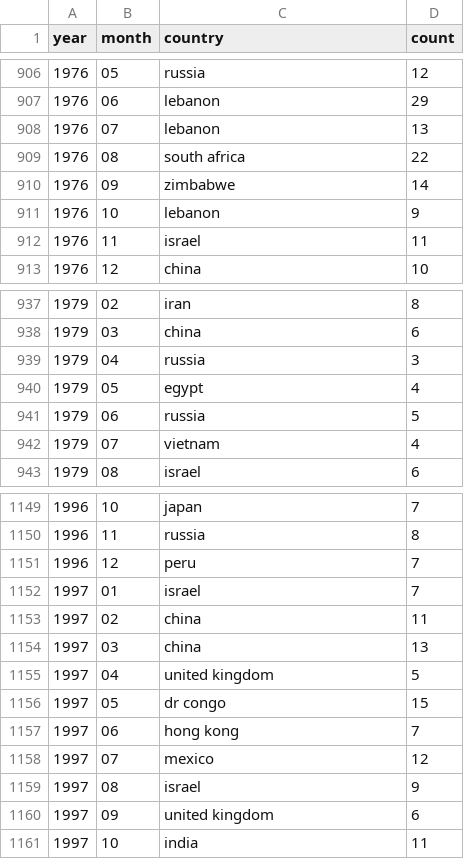
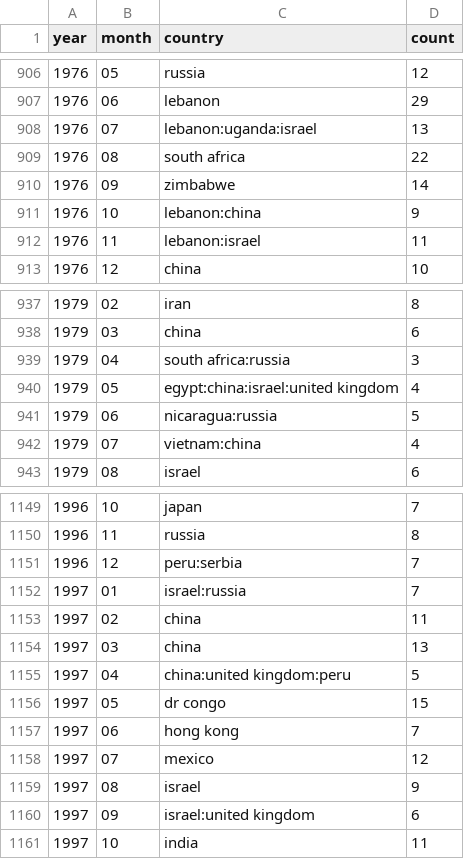
Before and after one commit to the-pudding/nyt-map-data, a CSV file: output/result--month.csv, drawn as a sheet; only a part is shown, gaps mark what is left out; the diff covers the shown part only.

```diff
--- a/output/result--month.csv
+++ b/output/result--month.csv
@@ -907,7 +907,7 @@ year,month,country,count
 1976,06,lebanon,29
-1976,07,lebanon,13
+1976,07,lebanon:uganda:israel,13
 1976,08,south africa,22
 1976,09,zimbabwe,14
-1976,10,lebanon,9
-1976,11,israel,11
+1976,10,lebanon:china,9
+1976,11,lebanon:israel,11
 1976,12,china,10
@@ -938,6 +938,6 @@ year,month,country,count
 1979,03,china,6
-1979,04,russia,3
-1979,05,egypt,4
-1979,06,russia,5
-1979,07,vietnam,4
+1979,04,south africa:russia,3
+1979,05,egypt:china:israel:united kingdom,4
+1979,06,nicaragua:russia,5
+1979,07,vietnam:china,4
 1979,08,israel,6
@@ -1150,7 +1150,7 @@ year,month,country,count
 1996,11,russia,8
-1996,12,peru,7
-1997,01,israel,7
+1996,12,peru:serbia,7
+1997,01,israel:russia,7
 1997,02,china,11
 1997,03,china,13
-1997,04,united kingdom,5
+1997,04,china:united kingdom:peru,5
 1997,05,dr congo,15
@@ -1159,3 +1159,3 @@ year,month,country,count
 1997,08,israel,9
-1997,09,united kingdom,6
+1997,09,israel:united kingdom,6
 1997,10,india,11
```
Also changed, not shown: 66 edited cells elsewhere in this file, 2 other files.
